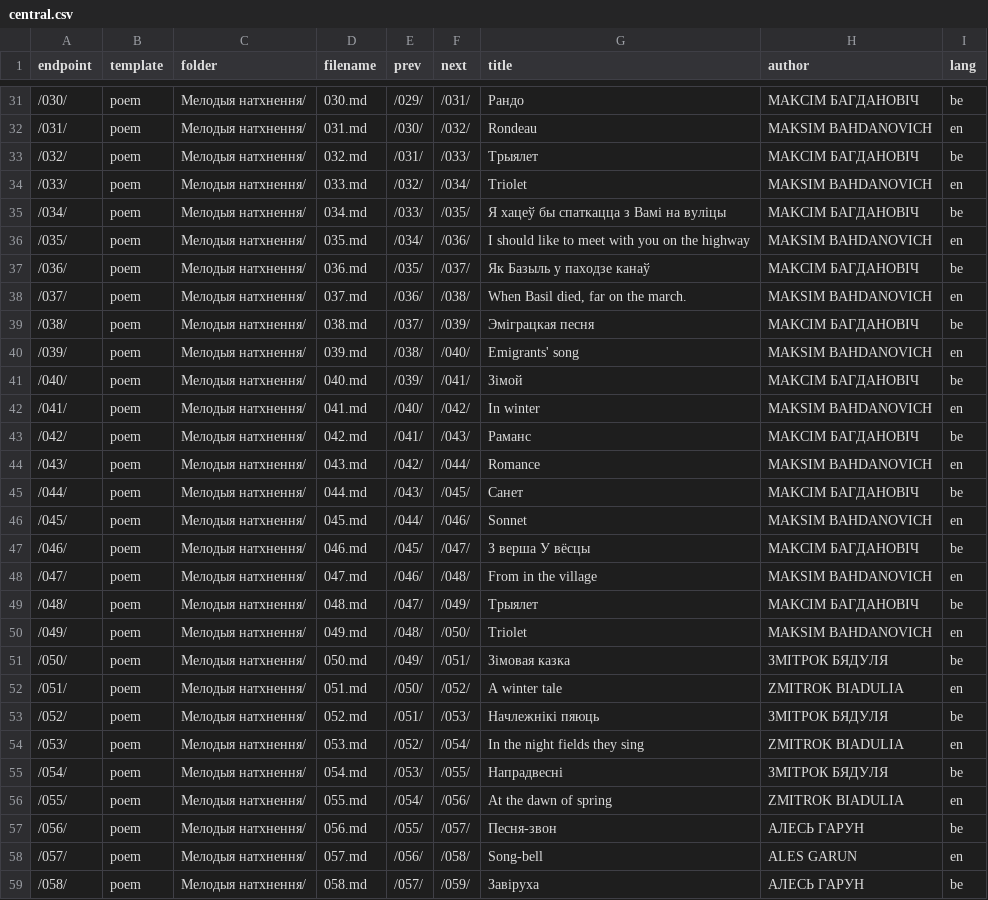
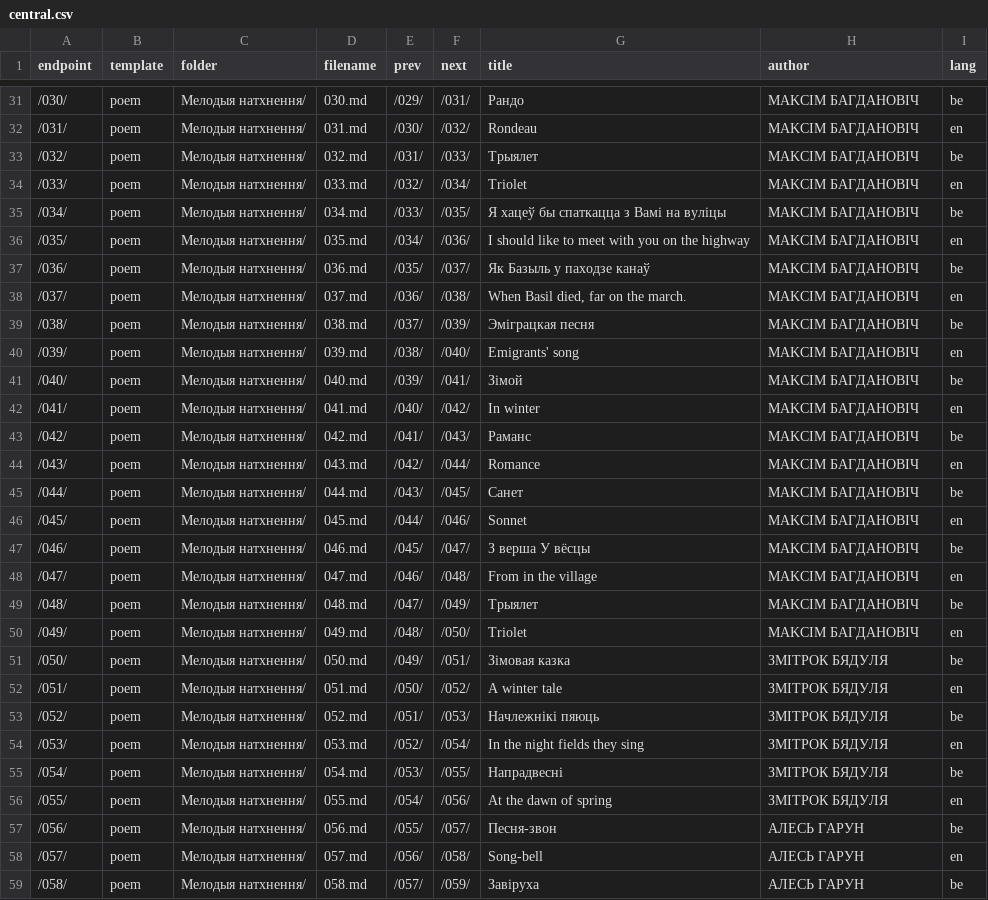
Before and after one commit to dyskurs/tvory, a CSV file: central.csv, drawn as a sheet; only a part is shown, gaps mark what is left out; the diff covers the shown part only.

```diff
--- a/central.csv
+++ b/central.csv
@@ -31,29 +31,29 @@ endpoint,template,folder,filename,prev,next,title,author,lang
 /030/,poem,Мелодыя натхнення/,030.md,/029/,/031/,Рандо,MAKCIM БАГДАНОВІЧ,be
-/031/,poem,Мелодыя натхнення/,031.md,/030/,/032/,Rondeau,MAKSIM BAHDANOVICH,en
+/031/,poem,Мелодыя натхнення/,031.md,/030/,/032/,Rondeau,MAKCIM БАГДАНОВІЧ,en
 /032/,poem,Мелодыя натхнення/,032.md,/031/,/033/,Трыялет,MAKCIM БАГДАНОВІЧ,be
-/033/,poem,Мелодыя натхнення/,033.md,/032/,/034/,Triolet,MAKSIM BAHDANOVICH,en
+/033/,poem,Мелодыя натхнення/,033.md,/032/,/034/,Triolet,MAKCIM БАГДАНОВІЧ,en
 /034/,poem,Мелодыя натхнення/,034.md,/033/,/035/,Я хацеў бы спаткацца з Вамі на вуліцы,MAKCIM БАГДАНОВІЧ,be
-/035/,poem,Мелодыя натхнення/,035.md,/034/,/036/,I should like to meet with you on the highway,MAKSIM BAHDANOVICH,en
+/035/,poem,Мелодыя натхнення/,035.md,/034/,/036/,I should like to meet with you on the highway,MAKCIM БАГДАНОВІЧ,en
 /036/,poem,Мелодыя натхнення/,036.md,/035/,/037/,Як Базыль у паходзе канаў,MAKCIM БАГДАНОВІЧ,be
-/037/,poem,Мелодыя натхнення/,037.md,/036/,/038/,"When Basil died, far on the march. ",MAKSIM BAHDANOVICH,en
+/037/,poem,Мелодыя натхнення/,037.md,/036/,/038/,"When Basil died, far on the march. ",MAKCIM БАГДАНОВІЧ,en
 /038/,poem,Мелодыя натхнення/,038.md,/037/,/039/,Эміграцкая песня,MAKCIM БАГДАНОВІЧ,be
-/039/,poem,Мелодыя натхнення/,039.md,/038/,/040/,Emigrants' song,MAKSIM BAHDANOVICH,en
+/039/,poem,Мелодыя натхнення/,039.md,/038/,/040/,Emigrants' song,MAKCIM БАГДАНОВІЧ,en
 /040/,poem,Мелодыя натхнення/,040.md,/039/,/041/,Зімой,MAKCIM БАГДАНОВІЧ,be
-/041/,poem,Мелодыя натхнення/,041.md,/040/,/042/,In winter ,MAKSIM BAHDANOVICH,en
+/041/,poem,Мелодыя натхнення/,041.md,/040/,/042/,In winter ,MAKCIM БАГДАНОВІЧ,en
 /042/,poem,Мелодыя натхнення/,042.md,/041/,/043/,Раманс,MAKCIM БАГДАНОВІЧ,be
-/043/,poem,Мелодыя натхнення/,043.md,/042/,/044/,Romance,MAKSIM BAHDANOVICH,en
+/043/,poem,Мелодыя натхнення/,043.md,/042/,/044/,Romance,MAKCIM БАГДАНОВІЧ,en
 /044/,poem,Мелодыя натхнення/,044.md,/043/,/045/,Санет,MAKCIM БАГДАНОВІЧ,be
-/045/,poem,Мелодыя натхнення/,045.md,/044/,/046/,Sonnet,MAKSIM BAHDANOVICH,en
+/045/,poem,Мелодыя натхнення/,045.md,/044/,/046/,Sonnet,MAKCIM БАГДАНОВІЧ,en
 /046/,poem,Мелодыя натхнення/,046.md,/045/,/047/,З верша У вёсцы,MAKCIM БАГДАНОВІЧ,be
-/047/,poem,Мелодыя натхнення/,047.md,/046/,/048/,From in the village,MAKSIM BAHDANOVICH,en
+/047/,poem,Мелодыя натхнення/,047.md,/046/,/048/,From in the village,MAKCIM БАГДАНОВІЧ,en
 /048/,poem,Мелодыя натхнення/,048.md,/047/,/049/,Трыялет ,MAKCIM БАГДАНОВІЧ,be
-/049/,poem,Мелодыя натхнення/,049.md,/048/,/050/,Triolet,MAKSIM BAHDANOVICH,en
+/049/,poem,Мелодыя натхнення/,049.md,/048/,/050/,Triolet,MAKCIM БАГДАНОВІЧ,en
 /050/,poem,Мелодыя натхнення/,050.md,/049/,/051/,Зімовая казка,ЗМІТРОК БЯДУЛЯ,be
-/051/,poem,Мелодыя натхнення/,051.md,/050/,/052/,A winter tale ,ZMITROK BIADULIA,en
+/051/,poem,Мелодыя натхнення/,051.md,/050/,/052/,A winter tale ,ЗМІТРОК БЯДУЛЯ,en
 /052/,poem,Мелодыя натхнення/,052.md,/051/,/053/,Начлежнікі пяюць,ЗМІТРОК БЯДУЛЯ,be
-/053/,poem,Мелодыя натхнення/,053.md,/052/,/054/,In the night fields they sing ,ZMITROK BIADULIA,en
+/053/,poem,Мелодыя натхнення/,053.md,/052/,/054/,In the night fields they sing ,ЗМІТРОК БЯДУЛЯ,en
 /054/,poem,Мелодыя натхнення/,054.md,/053/,/055/,Напрадвесні,ЗМІТРОК БЯДУЛЯ,be
-/055/,poem,Мелодыя натхнення/,055.md,/054/,/056/,At the dawn of spring ,ZMITROK BIADULIA,en
+/055/,poem,Мелодыя натхнення/,055.md,/054/,/056/,At the dawn of spring ,ЗМІТРОК БЯДУЛЯ,en
 /056/,poem,Мелодыя натхнення/,056.md,/055/,/057/,Песня-звон,АЛЕСЬ ГАРУН,be
-/057/,poem,Мелодыя натхнення/,057.md,/056/,/058/,Song-bell,ALES GARUN,en
+/057/,poem,Мелодыя натхнення/,057.md,/056/,/058/,Song-bell,АЛЕСЬ ГАРУН,en
 /058/,poem,Мелодыя натхнення/,058.md,/057/,/059/,Завіруха,АЛЕСЬ ГАРУН,be
```
Also changed, not shown: 92 edited cells elsewhere in this file, 2 other files.
